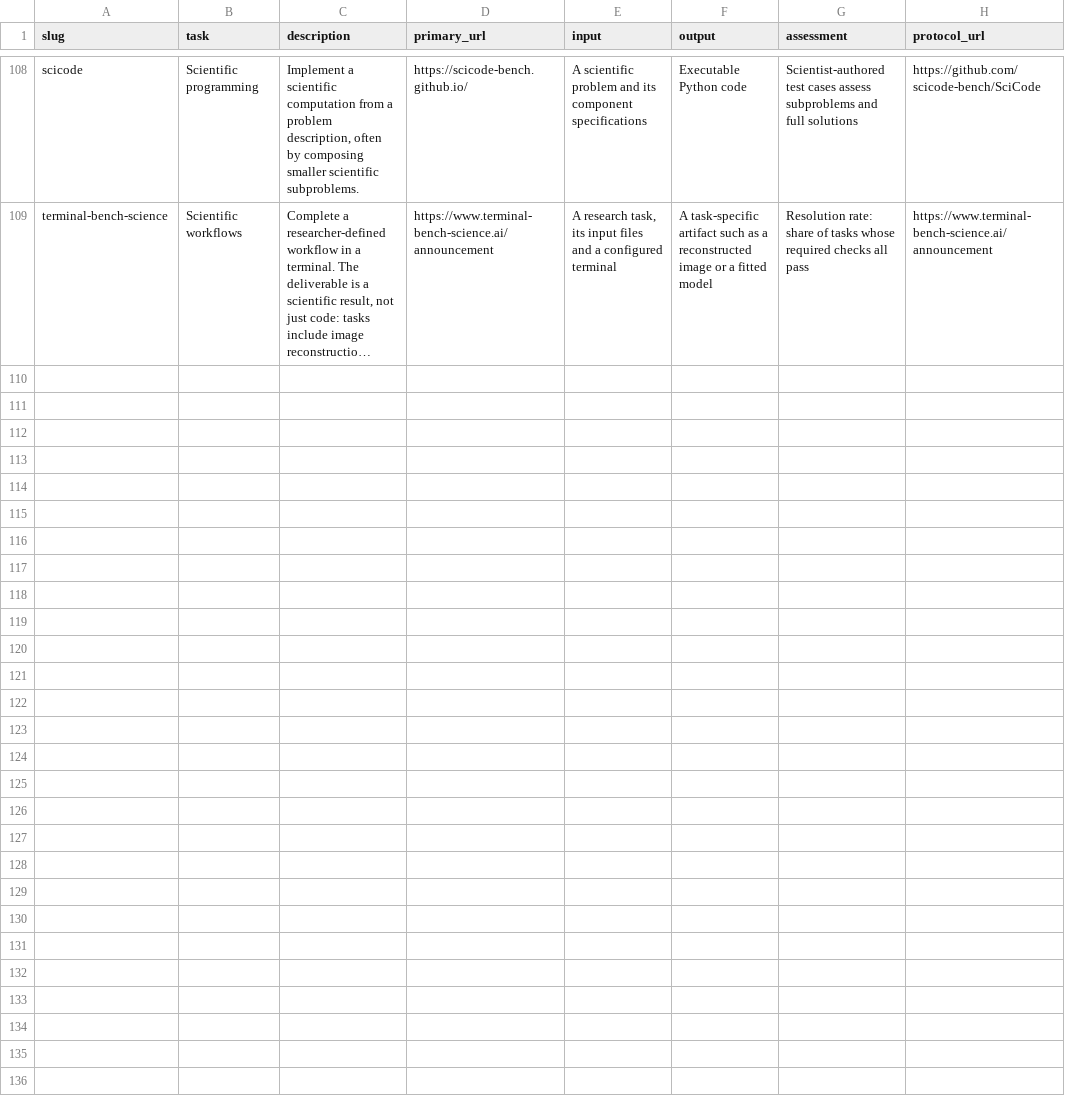
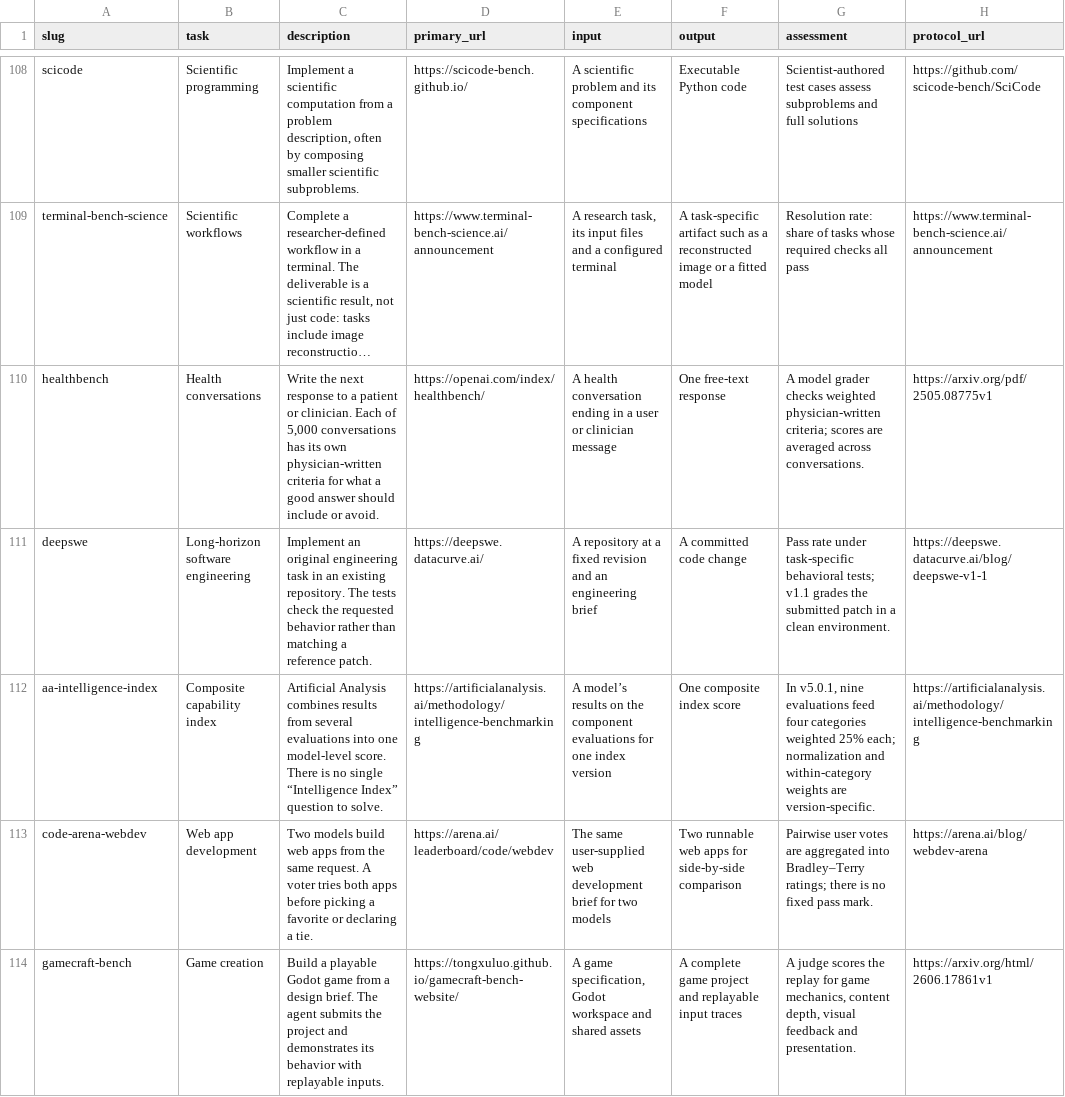
Before and after one commit to yimingshi-cs/awesome-big-bench, a CSV file: data/catalog_tasks.csv, drawn as a sheet; only a part is shown, gaps mark what is left out; long unchanged cells end in …; the diff names each change by its address in the sheet, - before the commit and + after, or states it on an @@ line.

Commit message:
Publish benchmark reading cards, five new entries and updated field shortcuts

```diff
--- a/data/catalog_tasks.csv
+++ b/data/catalog_tasks.csv
+row 110: healthbench | Health conversations | Write the next response to a patient or clinician. Each of 5,000 conversations has its own physician-written criteria for what a good answer should include or avoid. | https://openai.com/index/healthbench/ | A health conversation ending in a user or clinician message | One free-text response | A model grader checks weighted physician-written criteria; scores are averaged across conversations. | https://arxiv.org/pdf/2505.08775v1
+row 111: deepswe | Long-horizon software engineering | Implement an original engineering task in an existing repository. The tests check the requested behavior rather than matching a reference patch. | https://deepswe.datacurve.ai/ | A repository at a fixed revision and an engineering brief | A committed code change | Pass rate under task-specific behavioral tests; v1.1 grades the submitted patch in a clean environment. | https://deepswe.datacurve.ai/blog/deepswe-v1-1
+row 112: aa-intelligence-index | Composite capability index | Artificial Analysis combines results from several evaluations into one model-level score. There is no single “Intelligence Index” question to solve. | https://artificialanalysis.ai/methodology/intelligence-benchmarking | A model’s results on the component evaluations for one index version | One composite index score | In v5.0.1, nine evaluations feed four categories weighted 25% each; normalization and within-category weights are version-specific. | https://artificialanalysis.ai/methodology/intelligence-benchmarking
+row 113: code-arena-webdev | Web app development | Two models build web apps from the same request. A voter tries both apps before picking a favorite or declaring a tie. | https://arena.ai/leaderboard/code/webdev | The same user-supplied web development brief for two models | Two runnable web apps for side-by-side comparison | Pairwise user votes are aggregated into Bradley–Terry ratings; there is no fixed pass mark. | https://arena.ai/blog/webdev-arena
+row 114: gamecraft-bench | Game creation | Build a playable Godot game from a design brief. The agent submits the project and demonstrates its behavior with replayable inputs. | https://tongxuluo.github.io/gamecraft-bench-website/ | A game specification, Godot workspace and shared assets | A complete game project and replayable input traces | A judge scores the replay for game mechanics, content depth, visual feedback and presentation. | https://arxiv.org/html/2606.17861v1
```
Also changed, not shown: data/famous.csv, data/flagship_evaluations.csv, 22 other files.
